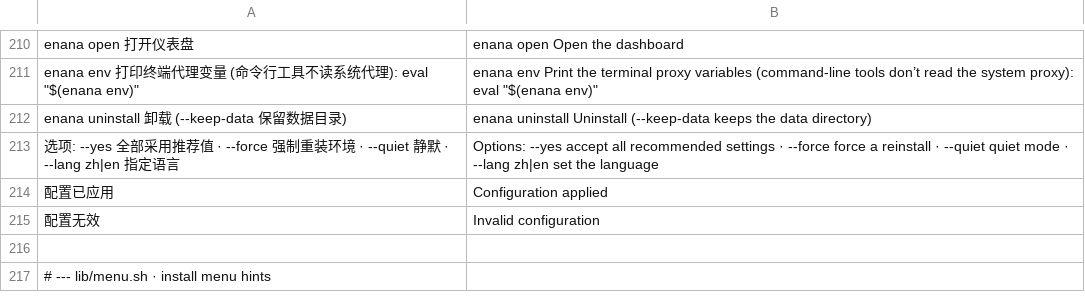
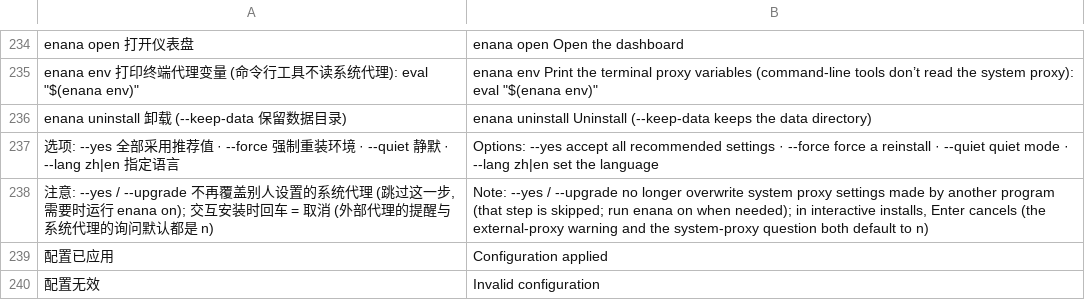
Before and after one commit to 3mmmbulus/enana, a TSV file: data/i18n/en.tsv, drawn as a sheet; only a part is shown, gaps mark what is left out; the shorter side is filled out with more unchanged rows; the diff covers the shown part only; the diff names each change by its address in the sheet, - before the commit and + after, or states it on an @@ line.

```diff
--- a/data/i18n/en.tsv
+++ b/data/i18n/en.tsv
+row 238: 注意: --yes / --upgrade 不再覆盖别人设置的系统代理 (跳过这一步, 需要时运行 enana on); 交互安装时回车 = 取消 (外部代理的提醒与系统代理的询问默认都是 n) | Note: --yes / --upgrade no longer overwrite system proxy settings made by another program (that step is skipped; run enana on when needed); in interactive installs, Enter cancels (the external-proxy warning and the system-proxy question both default to n)
```
Also changed, not shown: 24 added rows elsewhere in this file, 43 other files.
